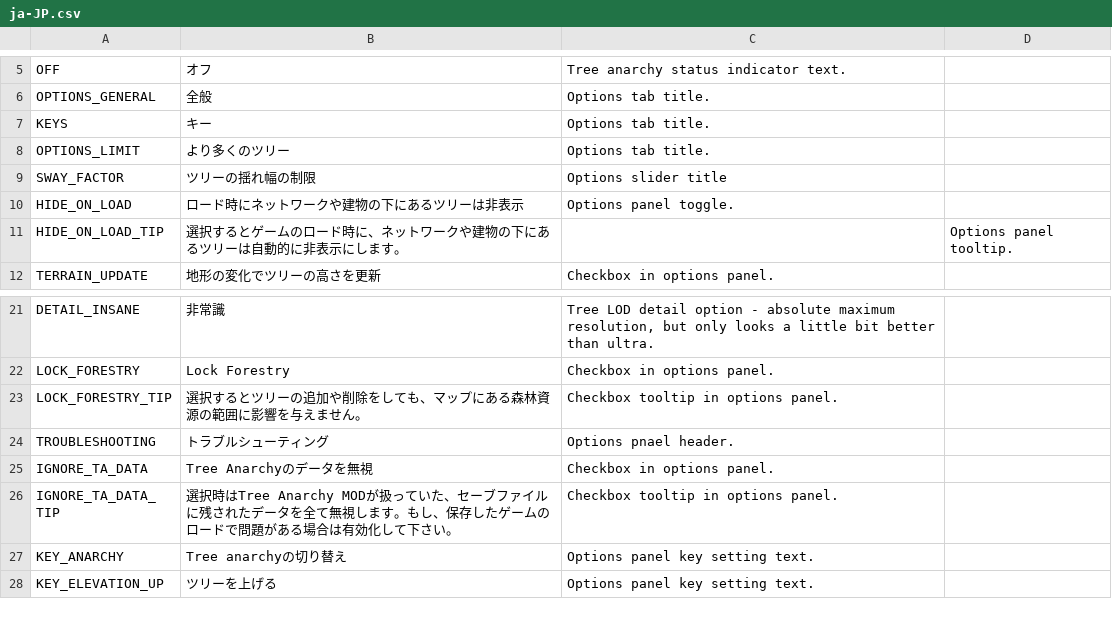
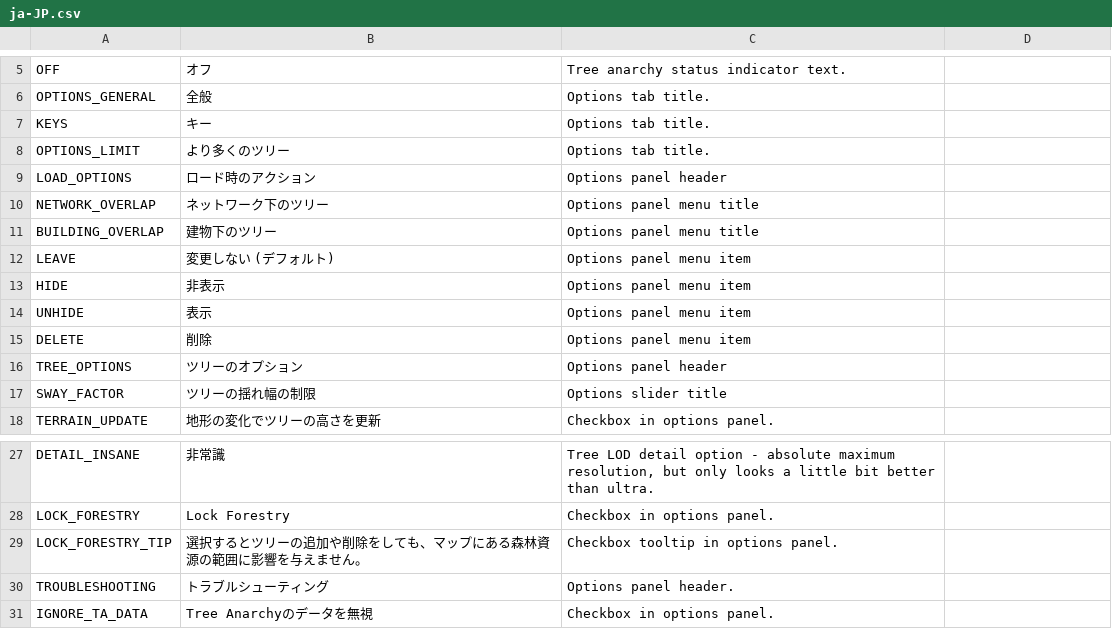
Before and after one commit to algernon-A/TreeControl, a CSV file: Translations/ja-JP.csv, drawn as a sheet; only a part is shown, gaps mark what is left out; the shorter side is filled out with more unchanged rows.

Commit message:
Update translations.

```diff
--- a/Translations/ja-JP.csv
+++ b/Translations/ja-JP.csv
@@ -8,5 +8,11 @@
 "OPTIONS_LIMIT","より多くのツリー","Options tab title."
+"LOAD_OPTIONS","ロード時のアクション","Options panel header"
+"NETWORK_OVERLAP","ネットワーク下のツリー","Options panel menu title"
+"BUILDING_OVERLAP","建物下のツリー","Options panel menu title"
+"LEAVE","変更しない (デフォルト)","Options panel menu item"
+"HIDE","非表示","Options panel menu item"
+"UNHIDE","表示","Options panel menu item"
+"DELETE","削除","Options panel menu item"
+"TREE_OPTIONS","ツリーのオプション","Options panel header"
 "SWAY_FACTOR","ツリーの揺れ幅の制限","Options slider title"
-"HIDE_ON_LOAD","ロード時にネットワークや建物の下にあるツリーは非表示","Options panel toggle."
-"HIDE_ON_LOAD_TIP","選択するとゲームのロード時に、ネットワークや建物の下にあるツリーは自動的に非表示にします。","","Options panel tooltip."
 "TERRAIN_UPDATE","地形の変化でツリーの高さを更新","Checkbox in options panel."
@@ -23,3 +29,3 @@
 "LOCK_FORESTRY_TIP","選択するとツリーの追加や削除をしても、マップにある森林資源の範囲に影響を与えません。","Checkbox tooltip in options panel."
-"TROUBLESHOOTING","トラブルシューティング","Options pnael header."
+"TROUBLESHOOTING","トラブルシューティング","Options panel header."
 "IGNORE_TA_DATA","Tree Anarchyのデータを無視","Checkbox in options panel."
```
Also changed, not shown: 1 other file.
